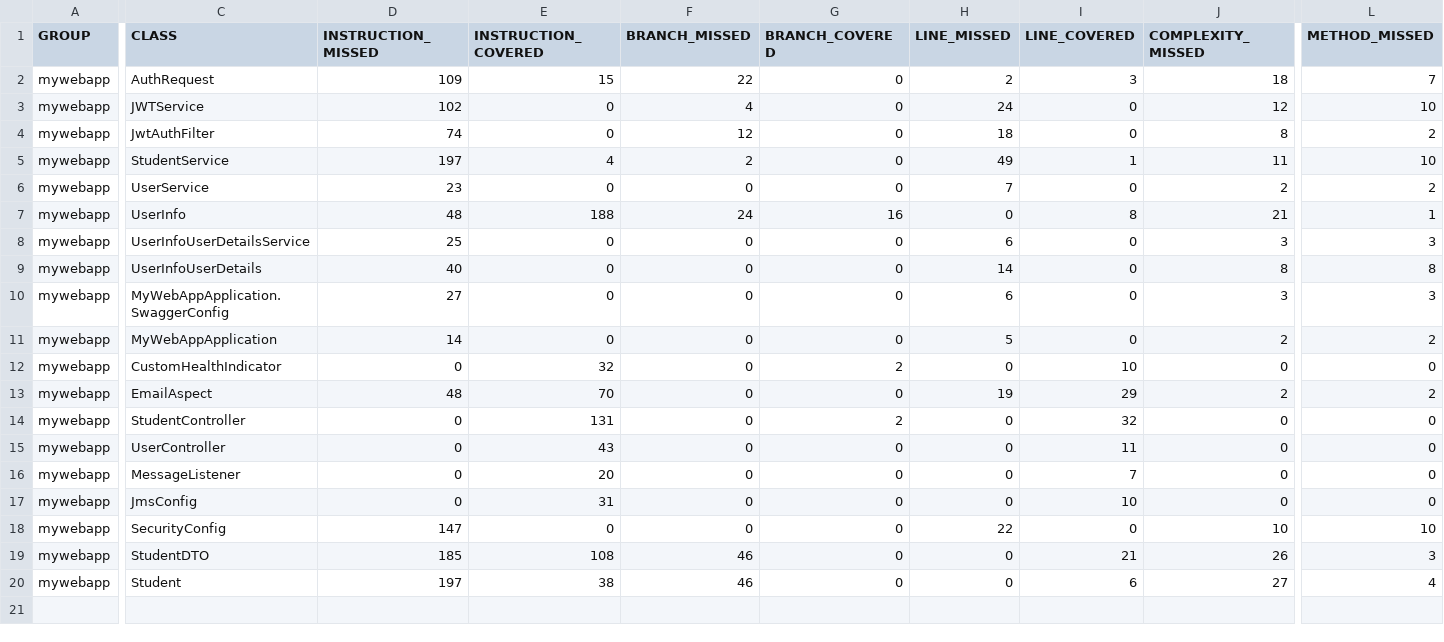
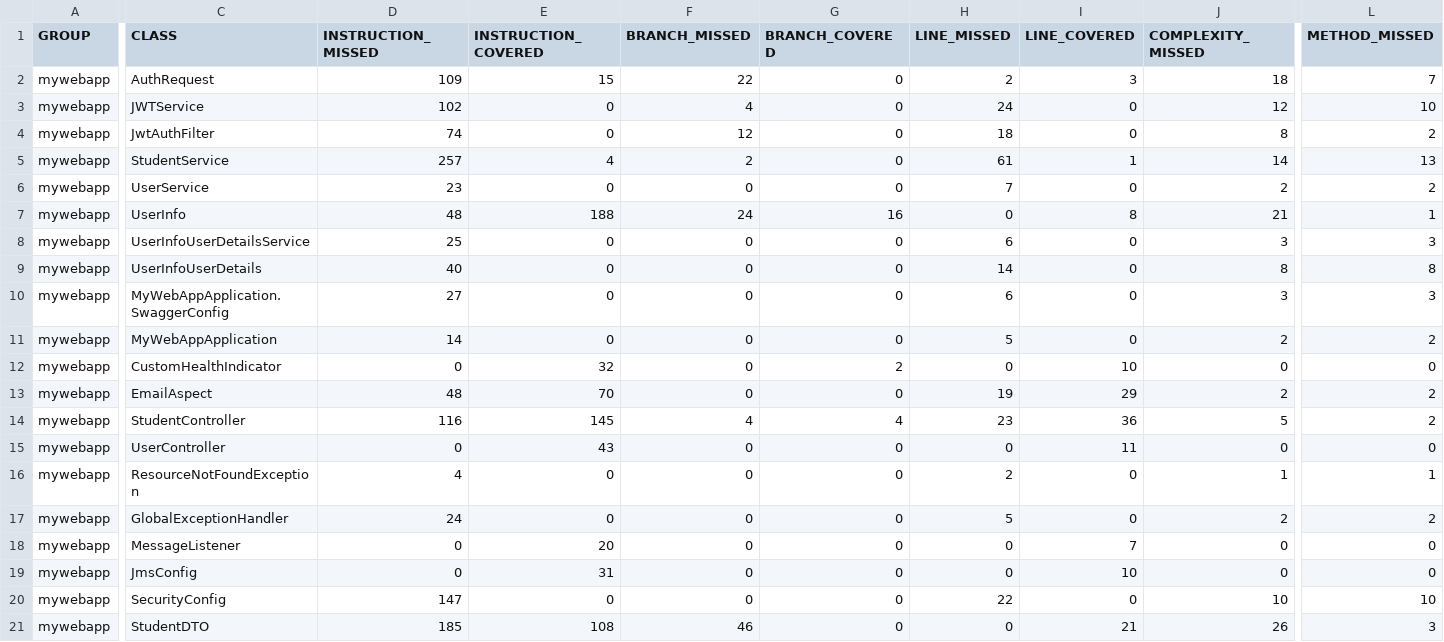
Before and after one commit to Swathisuva/MyWebApp, a CSV file: target/site/jacoco/jacoco.csv, drawn as a sheet; only a part is shown, gaps mark what is left out; the shorter side is filled out with more unchanged rows; rows hold the shown columns only; the diff names each change by its address in the sheet, - before the commit and + after, or states it on an @@ line.

```diff
--- a/target/site/jacoco/jacoco.csv
+++ b/target/site/jacoco/jacoco.csv
-D5 (INSTRUCTION_MISSED): 197
+D5 (INSTRUCTION_MISSED): 257
-H5 (LINE_MISSED): 49
+H5 (LINE_MISSED): 61
-J5 (COMPLEXITY_MISSED): 11
+J5 (COMPLEXITY_MISSED): 14
-L5 (METHOD_MISSED): 10
+L5 (METHOD_MISSED): 13
-D14 (INSTRUCTION_MISSED): 0
+D14 (INSTRUCTION_MISSED): 116
-E14 (INSTRUCTION_COVERED): 131
+E14 (INSTRUCTION_COVERED): 145
-F14 (BRANCH_MISSED): 0
+F14 (BRANCH_MISSED): 4
-G14 (BRANCH_COVERED): 2
+G14 (BRANCH_COVERED): 4
-H14 (LINE_MISSED): 0
+H14 (LINE_MISSED): 23
-I14 (LINE_COVERED): 32
+I14 (LINE_COVERED): 36
-J14 (COMPLEXITY_MISSED): 0
+J14 (COMPLEXITY_MISSED): 5
-L14 (METHOD_MISSED): 0
+L14 (METHOD_MISSED): 2
+row 16: mywebapp | ResourceNotFoundException | 4 | 0 | 0 | 0 | 2 | 0 | 1 | 1
+row 17: mywebapp | GlobalExceptionHandler | 24 | 0 | 0 | 0 | 5 | 0 | 2 | 2
```
Also changed, not shown: 33 other files.
